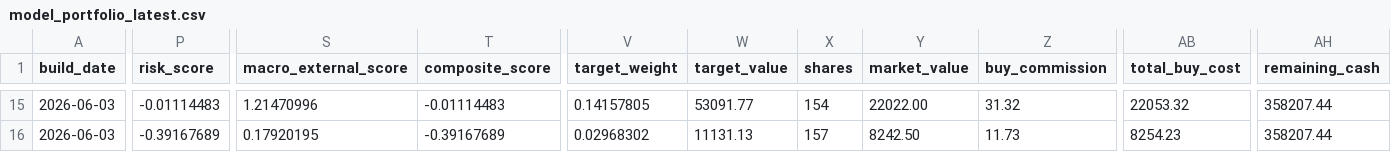
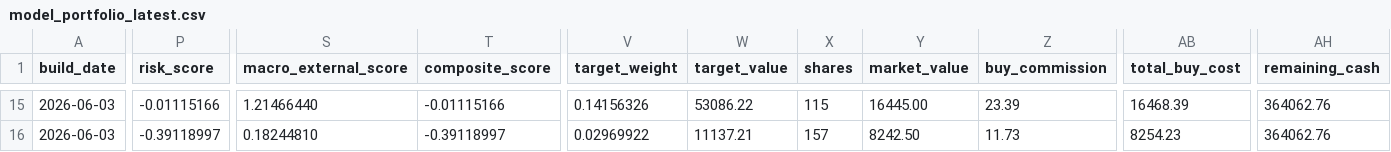
Before and after one commit to TonyTCFu/futienchun-com-dashboard, a CSV file: data/model_portfolio_latest.csv, drawn as a sheet; only a part is shown, gaps mark what is left out; the diff covers the shown part only; the diff names each change by its address in the sheet, - before the commit and + after, or states it on an @@ line.

```diff
--- a/data/model_portfolio_latest.csv
+++ b/data/model_portfolio_latest.csv
-P15 (risk_score): -0.01114483
+P15 (risk_score): -0.01115166
-S15 (macro_external_score): 1.21470996
+S15 (macro_external_score): 1.21466440
-T15 (composite_score): -0.01114483
+T15 (composite_score): -0.01115166
-V15 (target_weight): 0.14157805
+V15 (target_weight): 0.14156326
-W15 (target_value): 53091.77
+W15 (target_value): 53086.22
-X15 (shares): 154
+X15 (shares): 115
-Y15 (market_value): 22022.00
+Y15 (market_value): 16445.00
-Z15 (buy_commission): 31.32
+Z15 (buy_commission): 23.39
-AB15 (total_buy_cost): 22053.32
+AB15 (total_buy_cost): 16468.39
-AH15:AH16 (remaining_cash): 358207.44
+AH15:AH16 (remaining_cash): 364062.76
-P16 (risk_score): -0.39167689
+P16 (risk_score): -0.39118997
-S16 (macro_external_score): 0.17920195
+S16 (macro_external_score): 0.18244810
-T16 (composite_score): -0.39167689
+T16 (composite_score): -0.39118997
-V16 (target_weight): 0.02968302
+V16 (target_weight): 0.02969922
-W16 (target_value): 11131.13
+W16 (target_value): 11137.21
```
Also changed, not shown: 129 edited cells elsewhere in this file, data/model_portfolio_2026-06-03.csv, 5 other files.
